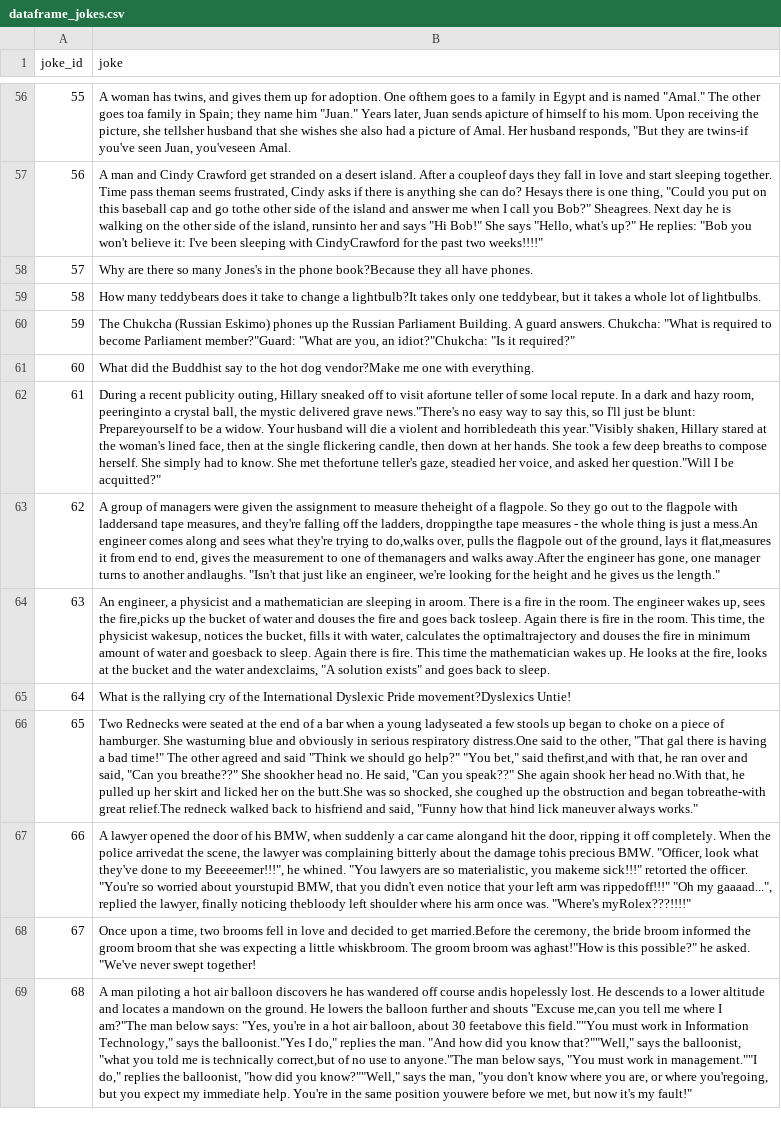
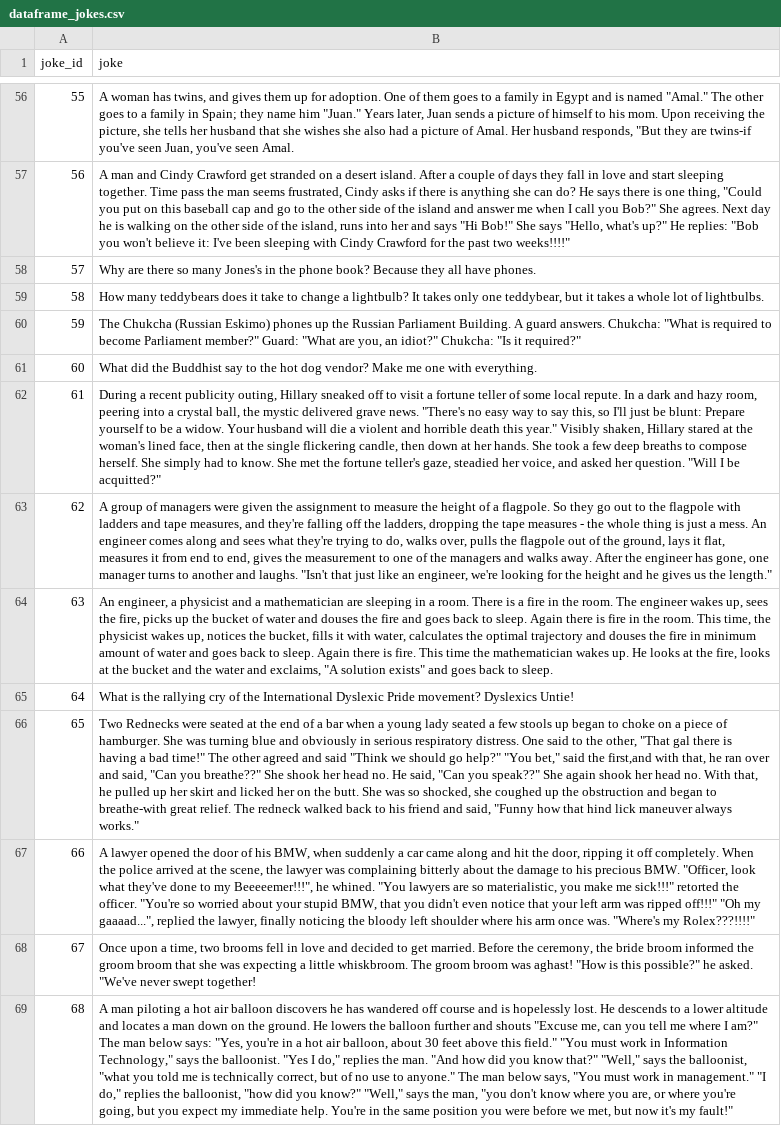
Before and after one commit to guptasameer112/Jokes-Recommendation-System, a CSV file: Preprocessed/dataframe_jokes.csv, drawn as a sheet; only a part is shown, gaps mark what is left out; the diff covers the shown part only; the diff names each change by its address in the sheet, - before the commit and + after, or states it on an @@ line.

Commit message:
Fixed, Rating Prediction left

```diff
--- a/Preprocessed/dataframe_jokes.csv
+++ b/Preprocessed/dataframe_jokes.csv
-B56 (joke): …adoption. One ofthem goes to a family in Egypt and is named "Amal." The other goes toa family in Spain; they name him "Juan." Years later, Juan sends apicture of himself to his mom. Upon receiving the picture, she tellsher husband that she wishes she also had a picture of Amal. Her husband responds, "But they are twins-if you've seen Juan, you'veseen Amal.
+B56 (joke): …adoption. One of them goes to a family in Egypt and is named "Amal." The other goes to a family in Spain; they name him "Juan." Years later, Juan sends a picture of himself to his mom. Upon receiving the picture, she tells her husband that she wishes she also had a picture of Amal. Her husband responds, "But they are twins-if you've seen Juan, you've seen Amal.
-B57 (joke): …After a coupleof days they fall in love and start sleeping together. Time pass theman seems frustrated, Cindy asks if there is anything she can do? Hesays there is one thing, "Could you put on this baseball cap and go tothe other side of the island and answer me when I call you Bob?" Sheagrees. Next day he is walking on the other side of the island, runsinto her and says "Hi Bob!" She says "Hello, what's up?" He replies: "Bob you won't believe it: I've been sleeping with CindyCrawford for the…
+B57 (joke): …After a couple of days they fall in love and start sleeping together. Time pass the man seems frustrated, Cindy asks if there is anything she can do? He says there is one thing, "Could you put on this baseball cap and go to the other side of the island and answer me when I call you Bob?" She agrees. Next day he is walking on the other side of the island, runs into her and says "Hi Bob!" She says "Hello, what's up?" He replies: "Bob you won't believe it: I've been sleeping with Cindy Crawford for the…
-B58 (joke): …the phone book?Because they all…
+B58 (joke): …the phone book? Because they all…
-B59 (joke): …change a lightbulb?It takes only…
+B59 (joke): …change a lightbulb? It takes only…
-B60 (joke): …become Parliament member?"Guard: "What are you, an idiot?"Chukcha: "Is it…
+B60 (joke): …become Parliament member?" Guard: "What are you, an idiot?" Chukcha: "Is it…
-B61 (joke): …hot dog vendor?Make me one…
+B61 (joke): …hot dog vendor? Make me one…
-B62 (joke): …to visit afortune teller of some local repute. In a dark and hazy room, peeringinto a crystal ball, the mystic delivered grave news."There's no easy way to say this, so I'll just be blunt: Prepareyourself to be a widow. Your husband will die a violent and horribledeath this year."Visibly shaken, Hillary stared at the woman's lined face, then at the single flickering candle, then down at her hands. She took a few deep breaths to compose herself. She simply had to know. She met thefortune teller's gaze, steadied her voice, and asked her question."Will I be…
+B62 (joke): …to visit a fortune teller of some local repute. In a dark and hazy room, peering into a crystal ball, the mystic delivered grave news. "There's no easy way to say this, so I'll just be blunt: Prepare yourself to be a widow. Your husband will die a violent and horrible death this year." Visibly shaken, Hillary stared at the woman's lined face, then at the single flickering candle, then down at her hands. She took a few deep breaths to compose herself. She simply had to know. She met the fortune teller's gaze, steadied her voice, and asked her question. "Will I be…
-B63 (joke): …to measure theheight of a flagpole. So they go out to the flagpole with laddersand tape measures, and they're falling off the ladders, droppingthe tape measures - the whole thing is just a mess.An engineer comes along and sees what they're trying to do,walks over, pulls the flagpole out of the ground, lays it flat,measures it from end to end, gives the measurement to one of themanagers and walks away.After the engineer has gone, one manager turns to another andlaughs. "Isn't that…
+B63 (joke): …to measure the height of a flagpole. So they go out to the flagpole with ladders and tape measures, and they're falling off the ladders, dropping the tape measures - the whole thing is just a mess. An engineer comes along and sees what they're trying to do, walks over, pulls the flagpole out of the ground, lays it flat, measures it from end to end, gives the measurement to one of the managers and walks away. After the engineer has gone, one manager turns to another and laughs. "Isn't that…
-B64 (joke): …sleeping in aroom. There is a fire in the room. The engineer wakes up, sees the fire,picks up the bucket of water and douses the fire and goes back tosleep. Again there is fire in the room. This time, the physicist wakesup, notices the bucket, fills it with water, calculates the optimaltrajectory and douses the fire in minimum amount of water and goesback to sleep. Again there is fire. This time the mathematician wakes up. He looks at the fire, looks at the bucket and the water andexclaims, "A solution…
+B64 (joke): …sleeping in a room. There is a fire in the room. The engineer wakes up, sees the fire, picks up the bucket of water and douses the fire and goes back to sleep. Again there is fire in the room. This time, the physicist wakes up, notices the bucket, fills it with water, calculates the optimal trajectory and douses the fire in minimum amount of water and goes back to sleep. Again there is fire. This time the mathematician wakes up. He looks at the fire, looks at the bucket and the water and exclaims, "A solution…
-B65 (joke): …Dyslexic Pride movement?Dyslexics Untie!
+B65 (joke): …Dyslexic Pride movement? Dyslexics Untie!
-B66 (joke): …a young ladyseated a few stools up began to choke on a piece of hamburger. She wasturning blue and obviously in serious respiratory distress.One said to the other, "That gal there is having a bad time!" The other agreed and said "Think we should go help?" "You bet," said thefirst,and with that, he ran over and said, "Can you breathe??" She shookher head no. He said, "Can you speak??" She again shook her head no.With that, he pulled up her skirt and licked her on the butt.She was so shocked, she coughed up the obstruction and began tobreathe-with great relief.The redneck walked back to hisfriend and said,…
+B66 (joke): …a young lady seated a few stools up began to choke on a piece of hamburger. She was turning blue and obviously in serious respiratory distress. One said to the other, "That gal there is having a bad time!" The other agreed and said "Think we should go help?" "You bet," said the first,and with that, he ran over and said, "Can you breathe??" She shook her head no. He said, "Can you speak??" She again shook her head no. With that, he pulled up her skirt and licked her on the butt. She was so shocked, she coughed up the obstruction and began to breathe-with great relief. The redneck walked back to his friend and said,…
-B67 (joke): …car came alongand hit the door, ripping it off completely. When the police arrivedat the scene, the lawyer was complaining bitterly about the damage tohis precious BMW. "Officer, look what they've done to my Beeeeemer!!!", he whined. "You lawyers are so materialistic, you makeme sick!!!" retorted the officer. "You're so worried about yourstupid BMW, that you didn't even notice that your left arm was rippedoff!!!" "Oh my gaaaad...", replied the lawyer, finally noticing thebloody left shoulder where his arm once was. "Where's myRolex???!!!!"
+B67 (joke): …car came along and hit the door, ripping it off completely. When the police arrived at the scene, the lawyer was complaining bitterly about the damage to his precious BMW. "Officer, look what they've done to my Beeeeemer!!!", he whined. "You lawyers are so materialistic, you make me sick!!!" retorted the officer. "You're so worried about your stupid BMW, that you didn't even notice that your left arm was ripped off!!!" "Oh my gaaaad...", replied the lawyer, finally noticing the bloody left shoulder where his arm once was. "Where's my Rolex???!!!!"
-B68 (joke): …to get married.Before the ceremony, the bride broom informed the groom broom that she was expecting a little whiskbroom. The groom broom was aghast!"How is this…
+B68 (joke): …to get married. Before the ceremony, the bride broom informed the groom broom that she was expecting a little whiskbroom. The groom broom was aghast! "How is this…
-B69 (joke): …off course andis hopelessly lost. He descends to a lower altitude and locates a mandown on the ground. He lowers the balloon further and shouts "Excuse me,can you tell me where I am?"The man below says: "Yes, you're in a hot air balloon, about 30 feetabove this field.""You must work in Information Technology," says the balloonist."Yes I do," replies the man. "And how did you know that?""Well," says the balloonist, "what you told me is technically correct,but of no use to anyone."The man below says, "You must work in management.""I do," replies the balloonist, "how did you know?""Well," says the man, "you don't know where you are, or where you'regoing, but you expect my immediate help. You're in the same position youwere before we…
+B69 (joke): …off course and is hopelessly lost. He descends to a lower altitude and locates a man down on the ground. He lowers the balloon further and shouts "Excuse me, can you tell me where I am?" The man below says: "Yes, you're in a hot air balloon, about 30 feet above this field." "You must work in Information Technology," says the balloonist. "Yes I do," replies the man. "And how did you know that?" "Well," says the balloonist, "what you told me is technically correct, but of no use to anyone." The man below says, "You must work in management." "I do," replies the balloonist, "how did you know?" "Well," says the man, "you don't know where you are, or where you're going, but you expect my immediate help. You're in the same position you were before we…
```
Also changed, not shown: 73 edited cells elsewhere in this file, Preprocessed/LDA_dataframe_jokes.csv, 14 other files.
